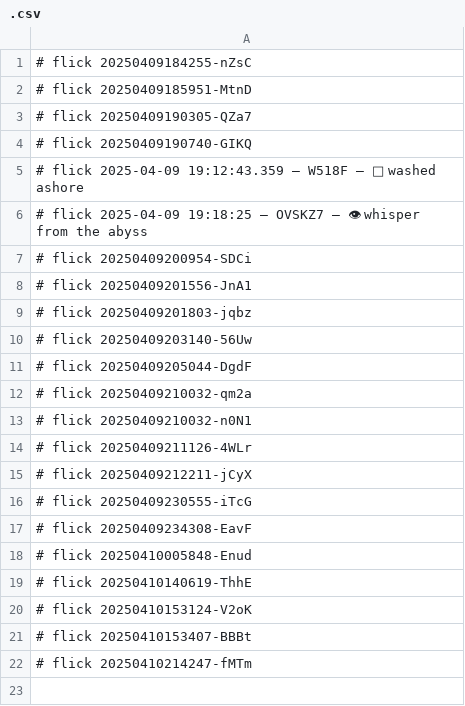
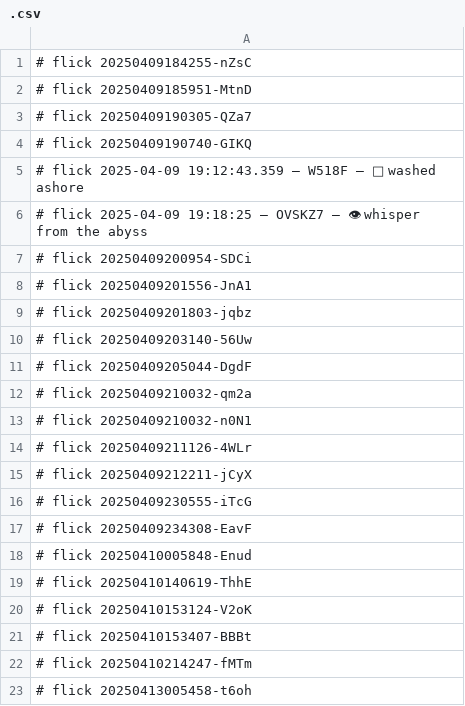
Before and after one commit to abikesa/hologram, a CSV file: dolce/.csv, drawn as a sheet.

Commit message:
dolce/.csv

```diff
--- a/dolce/.csv
+++ b/dolce/.csv
@@ -22 +22,2 @@
 # flick 20250410214247-fMTm
+# flick 20250413005458-t6oh
```
